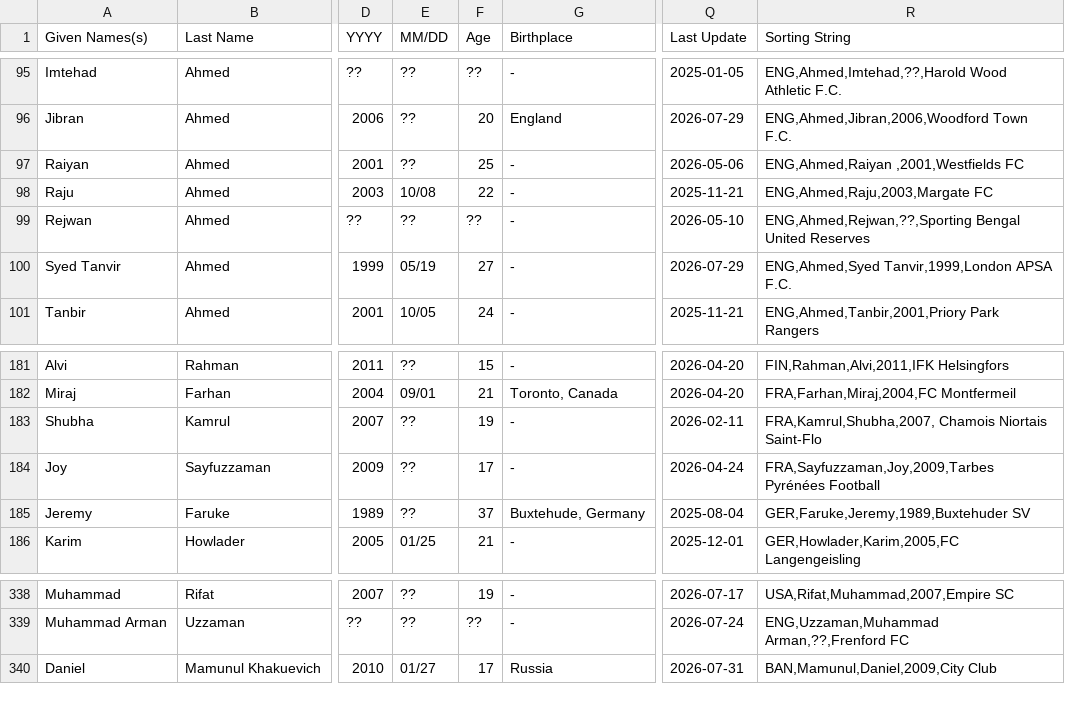
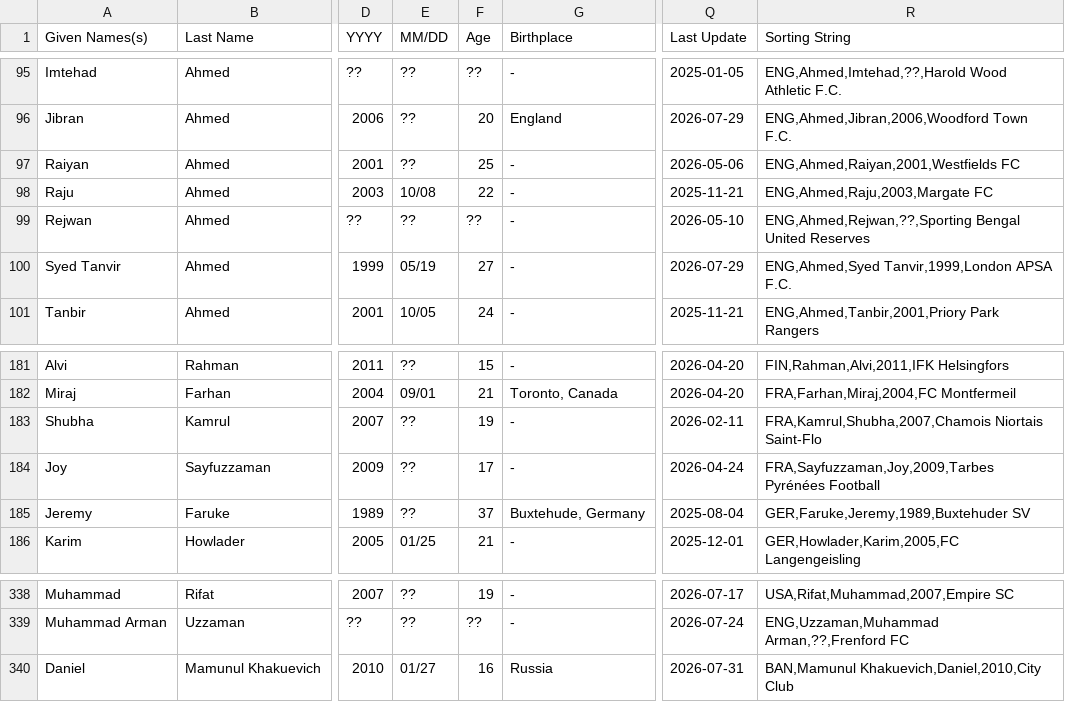
Before and after one commit to dr-shiffles/probashi-footballers, a CSV file: data/mens.csv, drawn as a sheet; only a part is shown, gaps mark what is left out; the diff names each change by its address in the sheet, - before the commit and + after, or states it on an @@ line.

```diff
--- a/data/mens.csv
+++ b/data/mens.csv
-R97 (Sorting String): ENG,Ahmed,Raiyan ,2001,Westfields FC
+R97 (Sorting String): ENG,Ahmed,Raiyan,2001,Westfields FC
-R183 (Sorting String): FRA,Kamrul,Shubha,2007, Chamois Niortais Saint-Flo
+R183 (Sorting String): FRA,Kamrul,Shubha,2007,Chamois Niortais Saint-Flo
-F340 (Age): 17
+F340 (Age): 16
-R340 (Sorting String): BAN,Mamunul,Daniel,2009,City Club
+R340 (Sorting String): BAN,Mamunul Khakuevich,Daniel,2010,City Club
```
Also changed, not shown: data/women.csv.
